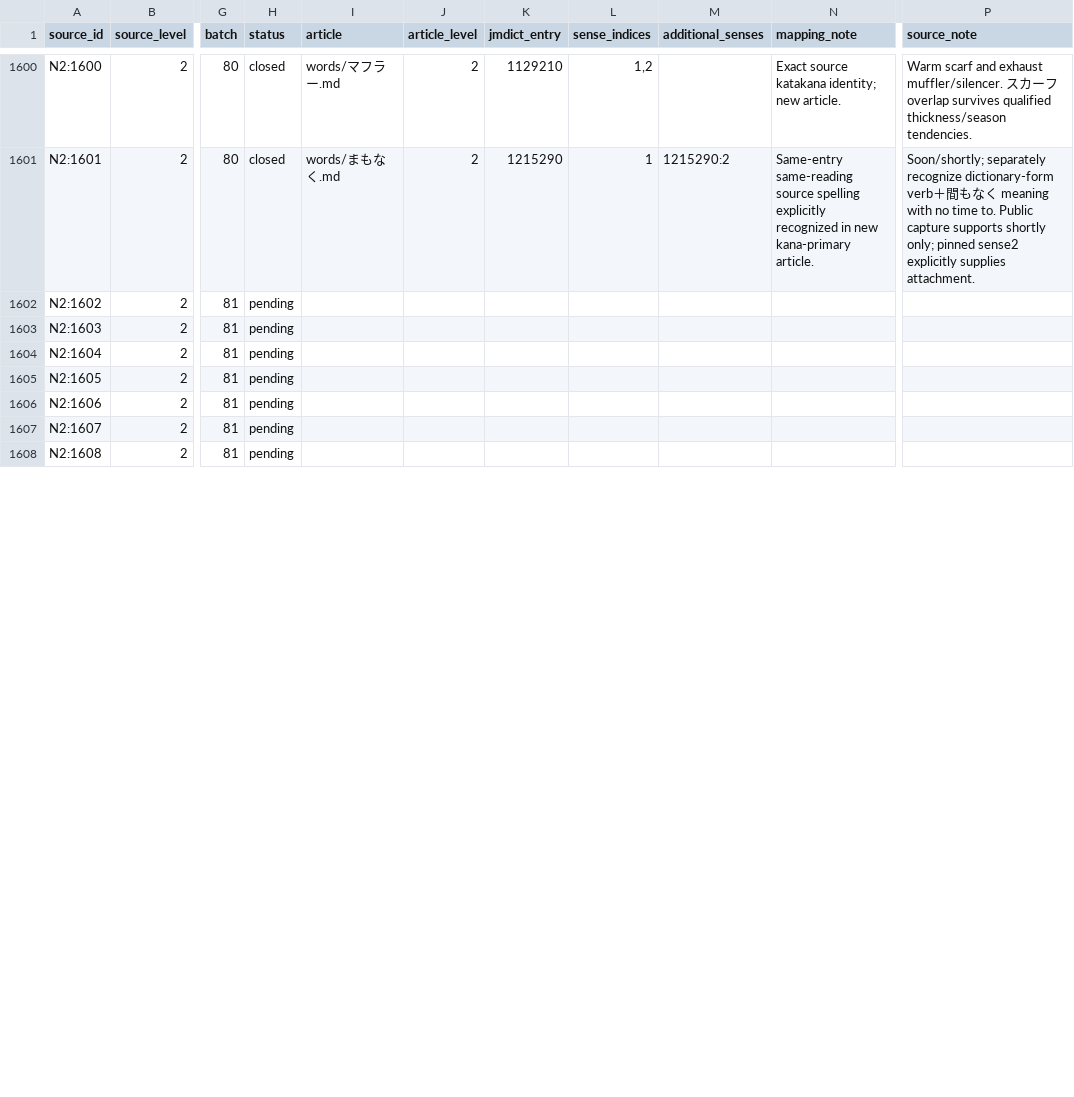
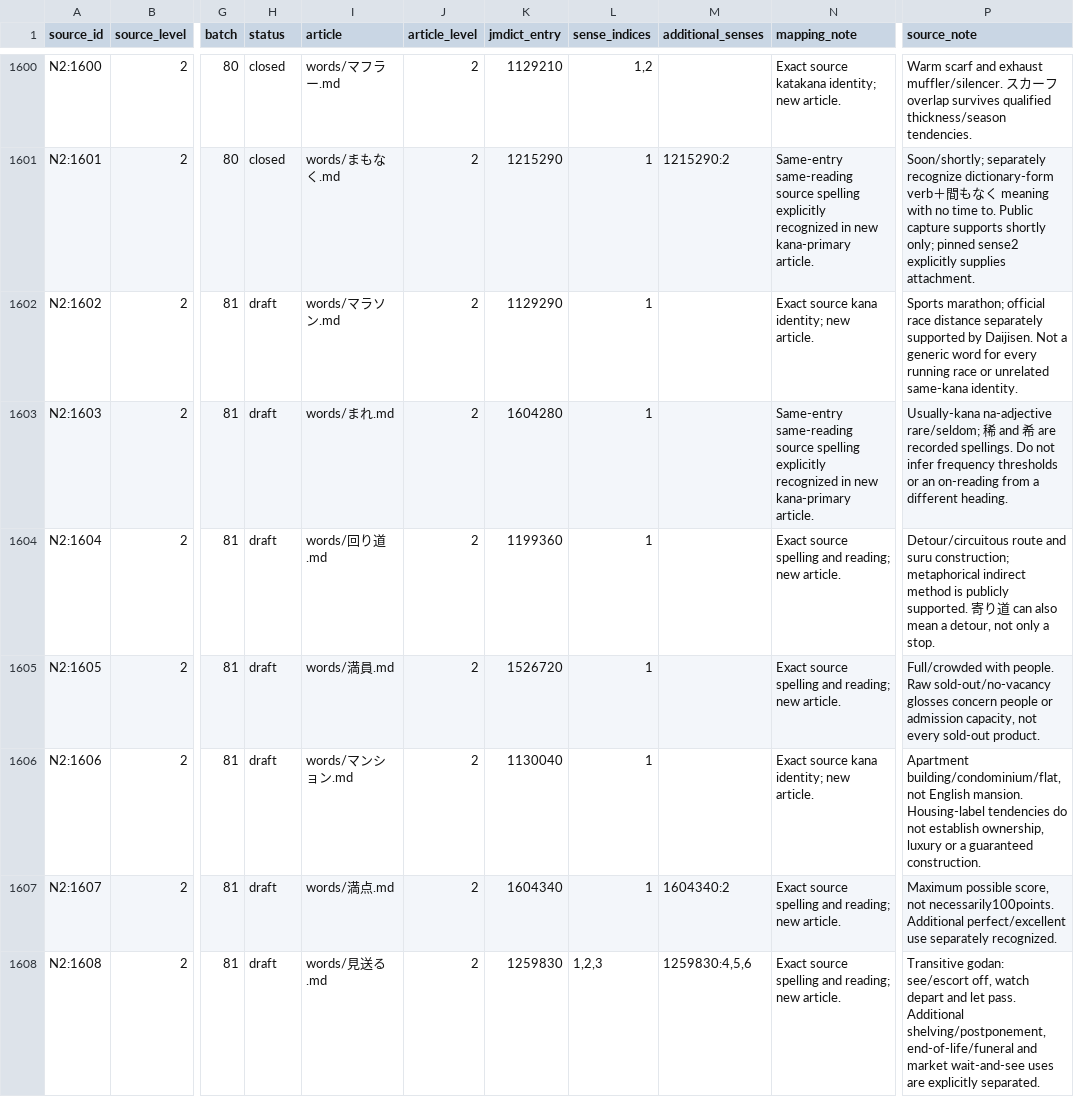
Before and after one commit to stop-cran/learning-japanese, a TSV file: docs/n2-vocabulary-sources.tsv, drawn as a sheet; only a part is shown, gaps mark what is left out; the diff covers the shown part only; the diff names each change by its address in the sheet, - before the commit and + after, or states it on an @@ line.

```diff
--- a/docs/n2-vocabulary-sources.tsv
+++ b/docs/n2-vocabulary-sources.tsv
-H1602:H1608 (status): pending
+H1602:H1608 (status): draft
-I1602 (article): (empty)
+I1602 (article): words/マラソン.md
-J1602:J1608 (article_level): (empty)
+J1602:J1608 (article_level): 2
-K1602 (jmdict_entry): (empty)
+K1602 (jmdict_entry): 1129290
-L1602:L1607 (sense_indices): (empty)
+L1602:L1607 (sense_indices): 1
-N1602 (mapping_note): (empty)
+N1602 (mapping_note): Exact source kana identity; new article.
-P1602 (source_note): (empty)
+P1602 (source_note): Sports marathon; official race distance separately supported by Daijisen. Not a generic word for every running race or unrelated same-kana identity.
-I1603 (article): (empty)
+I1603 (article): words/まれ.md
-K1603 (jmdict_entry): (empty)
+K1603 (jmdict_entry): 1604280
-N1603 (mapping_note): (empty)
+N1603 (mapping_note): Same-entry same-reading source spelling explicitly recognized in new kana-primary article.
-P1603 (source_note): (empty)
+P1603 (source_note): Usually-kana na-adjective rare/seldom; 稀 and 希 are recorded spellings. Do not infer frequency thresholds or an on-reading from a different heading.
-I1604 (article): (empty)
+I1604 (article): words/回り道.md
-K1604 (jmdict_entry): (empty)
+K1604 (jmdict_entry): 1199360
-N1604:N1605 (mapping_note): (empty)
+N1604:N1605 (mapping_note): Exact source spelling and reading; new article.
-P1604 (source_note): (empty)
+P1604 (source_note): Detour/circuitous route and suru construction; metaphorical indirect method is publicly supported. 寄り道 can also mean a detour, not only a stop.
-I1605 (article): (empty)
+I1605 (article): words/満員.md
-K1605 (jmdict_entry): (empty)
+K1605 (jmdict_entry): 1526720
-P1605 (source_note): (empty)
+P1605 (source_note): Full/crowded with people. Raw sold-out/no-vacancy glosses concern people or admission capacity, not every sold-out product.
-I1606 (article): (empty)
+I1606 (article): words/マンション.md
-K1606 (jmdict_entry): (empty)
+K1606 (jmdict_entry): 1130040
-N1606 (mapping_note): (empty)
+N1606 (mapping_note): Exact source kana identity; new article.
-P1606 (source_note): (empty)
+P1606 (source_note): Apartment building/condominium/flat, not English mansion. Housing-label tendencies do not establish ownership, luxury or a guaranteed construction.
-I1607 (article): (empty)
+I1607 (article): words/満点.md
-K1607 (jmdict_entry): (empty)
+K1607 (jmdict_entry): 1604340
-M1607 (additional_senses): (empty)
+M1607 (additional_senses): 1604340:2
-N1607:N1608 (mapping_note): (empty)
+N1607:N1608 (mapping_note): Exact source spelling and reading; new article.
-P1607 (source_note): (empty)
+P1607 (source_note): Maximum possible score, not necessarily100points. Additional perfect/excellent use separately recognized.
-I1608 (article): (empty)
+I1608 (article): words/見送る.md
-K1608 (jmdict_entry): (empty)
+K1608 (jmdict_entry): 1259830
-L1608 (sense_indices): (empty)
+L1608 (sense_indices): 1,2,3
-M1608 (additional_senses): (empty)
+M1608 (additional_senses): 1259830:4,5,6
-P1608 (source_note): (empty)
+P1608 (source_note): Transitive godan: see/escort off, watch depart and let pass. Additional shelving/postponement, end-of-life/funeral and market wait-and-see uses are explicitly separated.
```
Also changed, not shown: 97 edited cells elsewhere in this file, 26 other files.
